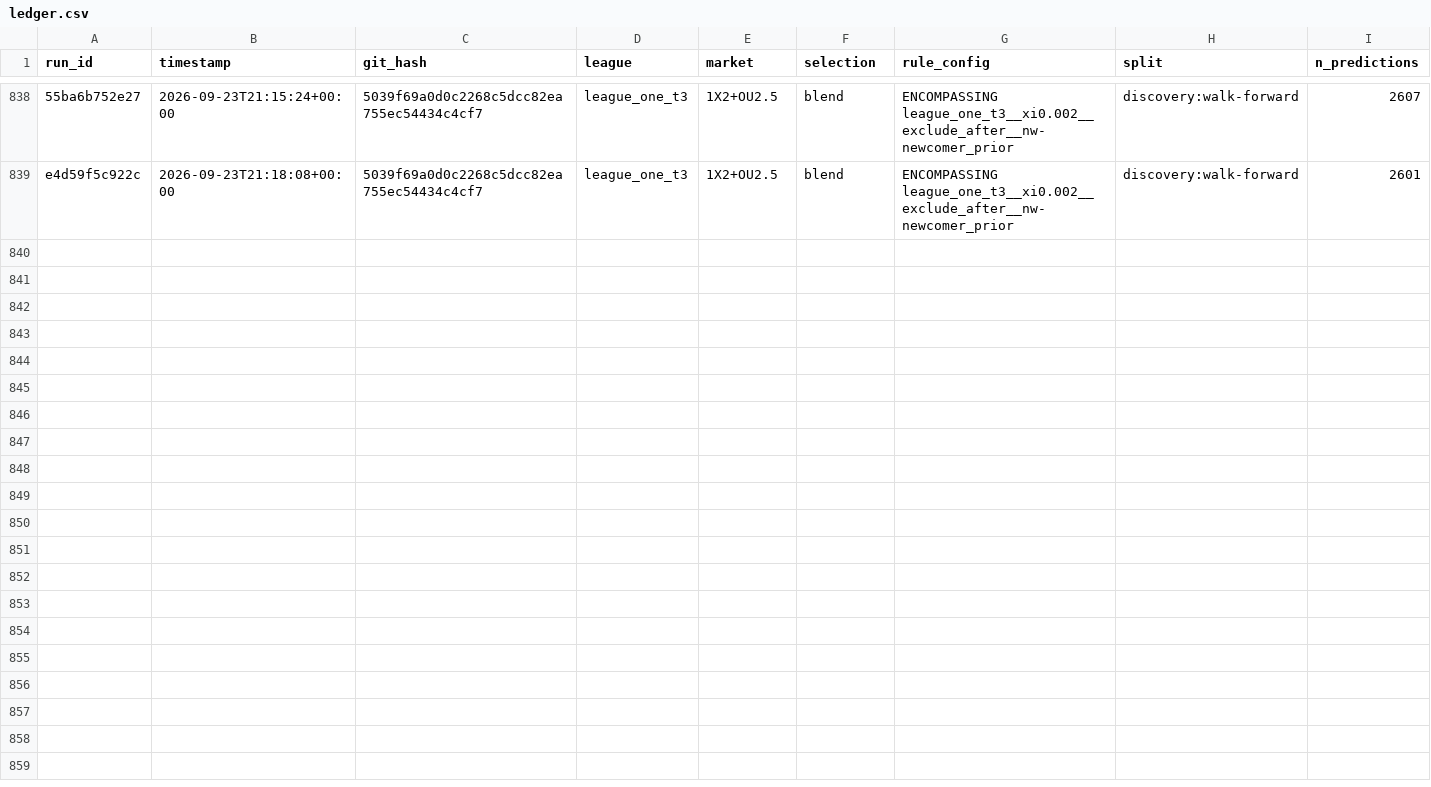
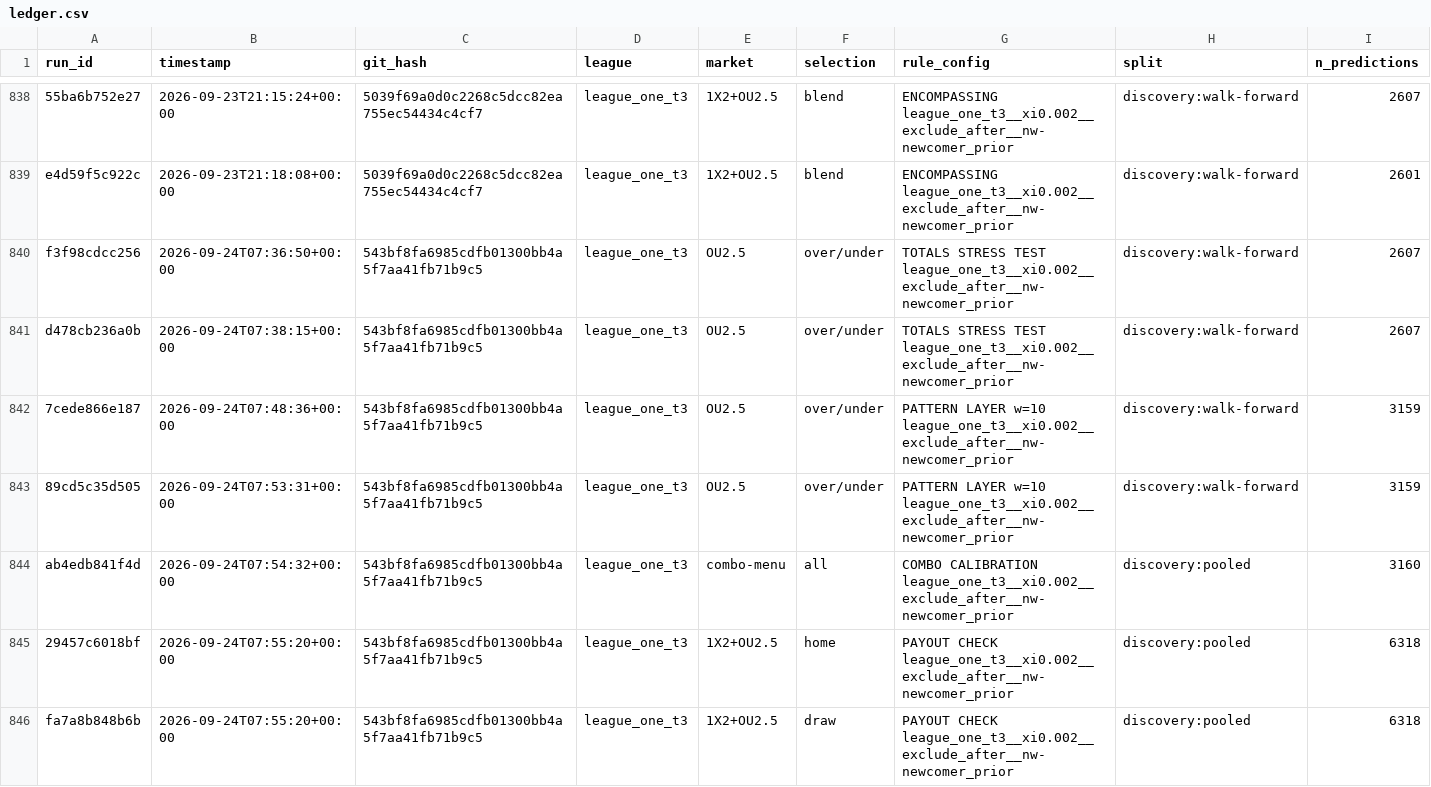
Before and after one commit to Podmorski/football-edge-finder, a CSV file: research/ledger.csv, drawn as a sheet; only a part is shown, gaps mark what is left out; rows hold the shown columns only; the diff covers the shown part only; the diff names each change by its address in the sheet, - before the commit and + after, or states it on an @@ line.

Commit message:
Extend the self-audit to the Prompt-2d claims and add the report
The audit now recomputes 17 further headline numbers from their
artifacts (totals decomposition, pattern layer, rule tables, combo
calibration, payout bins, newcomer prior counts) alongside the original
20. All 37 agree with 0 mismatches.

```diff
--- a/research/ledger.csv
+++ b/research/ledger.csv
+row 840: f3f98cdcc256 | 2026-09-24T07:36:50+00:00 | 543bf8fa6985cdfb01300bb4a5f7aa41fb71b9c5 | league_one_t3 | OU2.5 | over/under | TOTALS STRESS TEST league_one_t3__xi0.002__exclude_after__nw-newcomer_prior | discovery:walk-forward | 2607
+row 841: d478cb236a0b | 2026-09-24T07:38:15+00:00 | 543bf8fa6985cdfb01300bb4a5f7aa41fb71b9c5 | league_one_t3 | OU2.5 | over/under | TOTALS STRESS TEST league_one_t3__xi0.002__exclude_after__nw-newcomer_prior | discovery:walk-forward | 2607
+row 842: 7cede866e187 | 2026-09-24T07:48:36+00:00 | 543bf8fa6985cdfb01300bb4a5f7aa41fb71b9c5 | league_one_t3 | OU2.5 | over/under | PATTERN LAYER w=10 league_one_t3__xi0.002__exclude_after__nw-newcomer_prior | discovery:walk-forward | 3159
+row 843: 89cd5c35d505 | 2026-09-24T07:53:31+00:00 | 543bf8fa6985cdfb01300bb4a5f7aa41fb71b9c5 | league_one_t3 | OU2.5 | over/under | PATTERN LAYER w=10 league_one_t3__xi0.002__exclude_after__nw-newcomer_prior | discovery:walk-forward | 3159
+row 844: ab4edb841f4d | 2026-09-24T07:54:32+00:00 | 543bf8fa6985cdfb01300bb4a5f7aa41fb71b9c5 | league_one_t3 | combo-menu | all | COMBO CALIBRATION league_one_t3__xi0.002__exclude_after__nw-newcomer_prior | discovery:pooled | 3160
+row 845: 29457c6018bf | 2026-09-24T07:55:20+00:00 | 543bf8fa6985cdfb01300bb4a5f7aa41fb71b9c5 | league_one_t3 | 1X2+OU2.5 | home | PAYOUT CHECK league_one_t3__xi0.002__exclude_after__nw-newcomer_prior | discovery:pooled | 6318
+row 846: fa7a8b848b6b | 2026-09-24T07:55:20+00:00 | 543bf8fa6985cdfb01300bb4a5f7aa41fb71b9c5 | league_one_t3 | 1X2+OU2.5 | draw | PAYOUT CHECK league_one_t3__xi0.002__exclude_after__nw-newcomer_prior | discovery:pooled | 6318
```
Also changed, not shown: 6 added rows elsewhere in this file, 2 other files.
